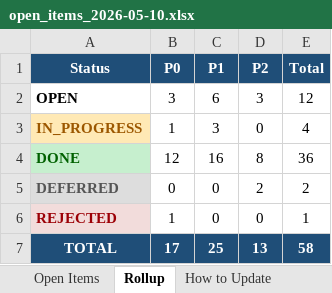
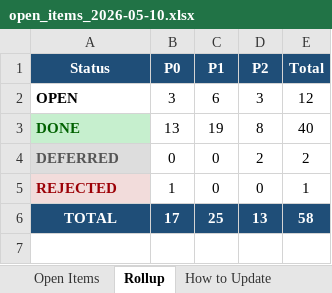
Before and after one commit to mystocktrades2024-sudo/BullVeda, an Excel workbook: cache/open_items_2026-05-10.xlsx, sheet Rollup, drawn as a sheet; values as stored, in another font and other column widths than the file's, no borders; removed rows and columns are numbered as before the commit, all else as after; the diff names each change by its address in the sheet, - before the commit and + after, or states it on an @@ line.

```diff
--- a/cache/open_items_2026-05-10.xlsx (sheet Rollup)
+++ b/cache/open_items_2026-05-10.xlsx (sheet Rollup)
-row 3: IN_PROGRESS | 1 | 3 | 0 | 4
-B3 (P0): 12
+B3 (P0): 13
-C3 (P1): 16
+C3 (P1): 19
-E3 (Total): 36
+E3 (Total): 40
```
Also changed, not shown: sheet Open Items, 2 other files.
